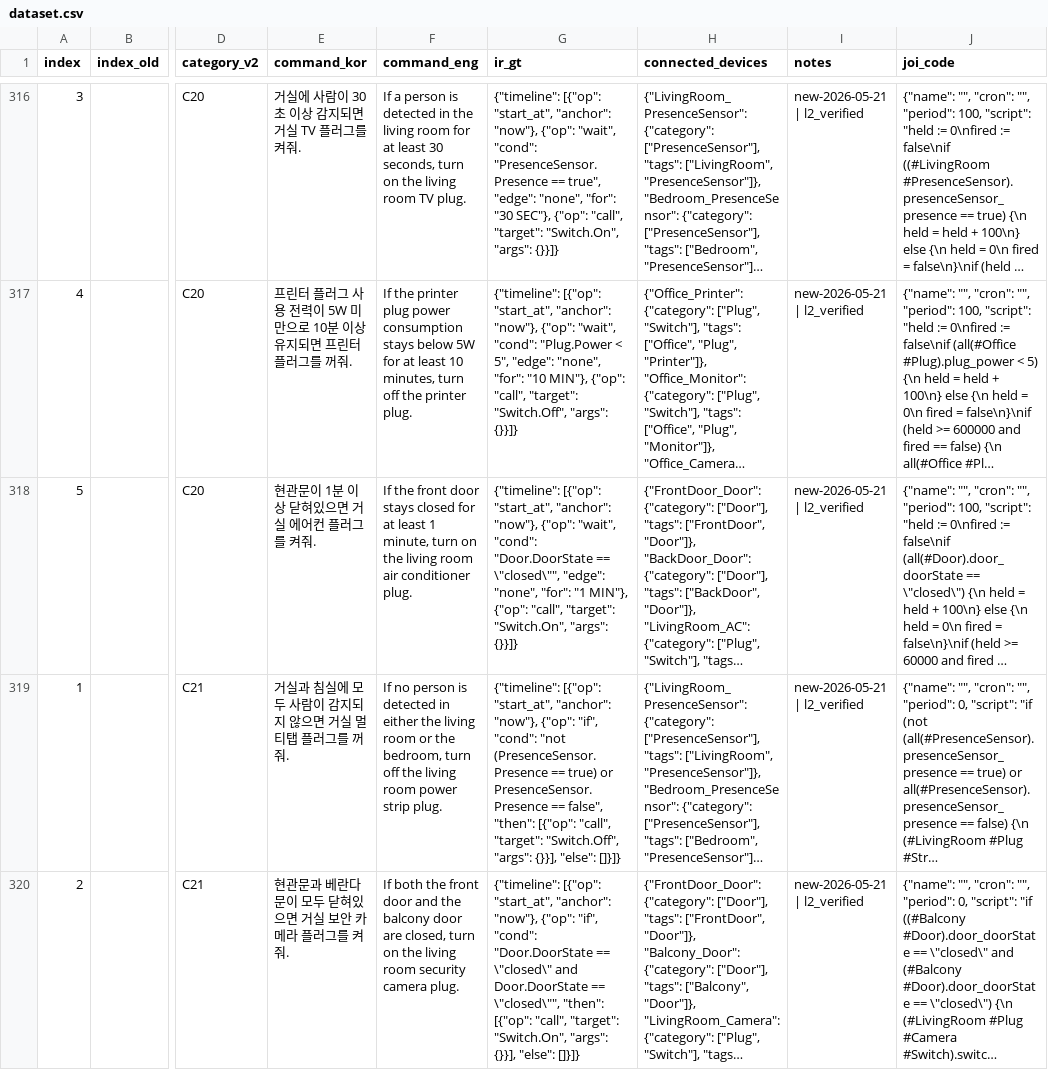
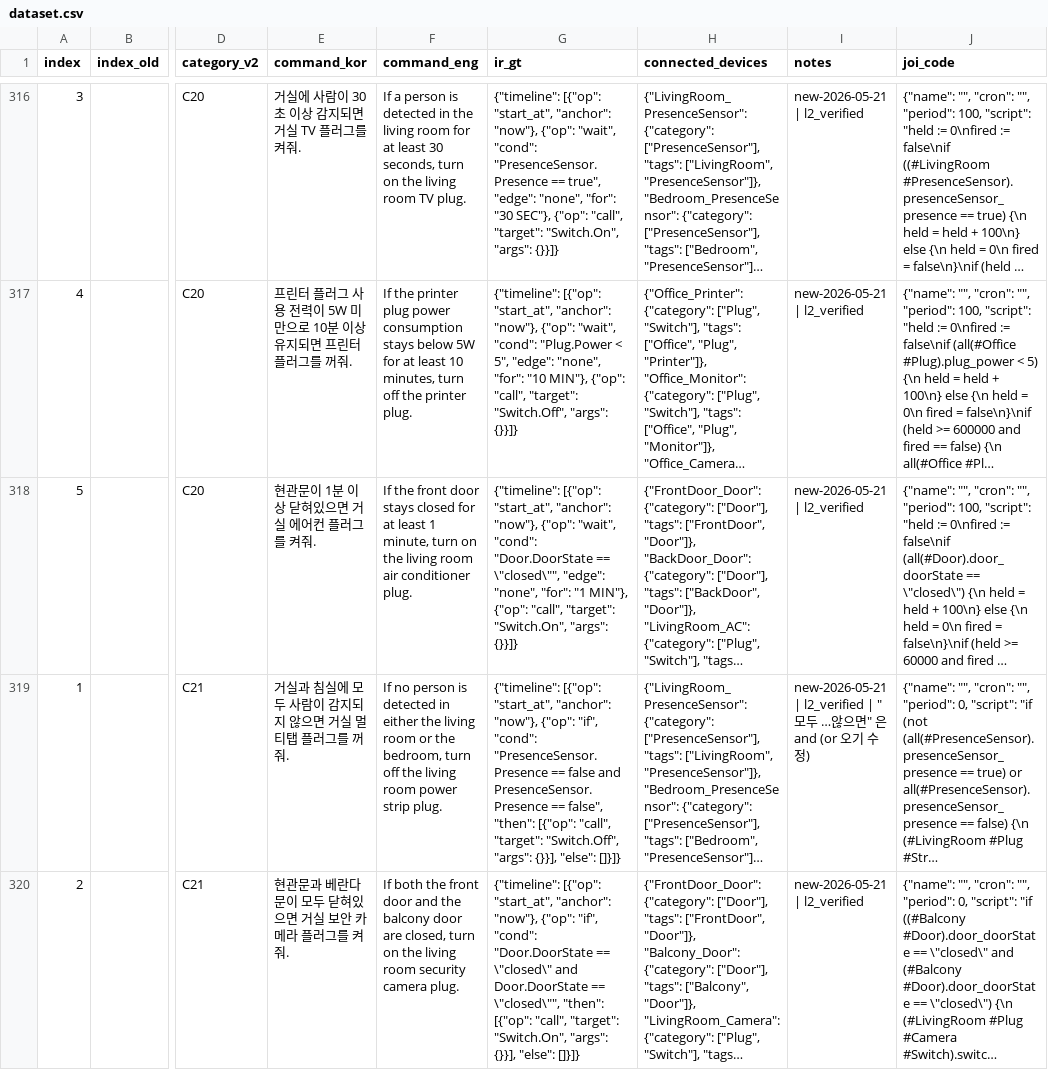
Before and after one commit to Whisoo0817/JoI, a CSV file: dataset.csv, drawn as a sheet; only a part is shown, gaps mark what is left out; long unchanged cells end in …; the diff covers the shown part only; the diff names each change by its address in the sheet, - before the commit and + after, or states it on an @@ line.

```diff
--- a/dataset.csv
+++ b/dataset.csv
-G319 (ir_gt): …"if", "cond": "not (PresenceSensor.Presence == true) or PresenceSensor.Presence ==…
+G319 (ir_gt): …"if", "cond": "PresenceSensor.Presence == false and PresenceSensor.Presence ==…
-I319 (notes): new-2026-05-21 | l2_verified
+I319 (notes): new-2026-05-21 | l2_verified | "모두 …않으면" 은 and (or 오기 수정)
```
Also changed, not shown: 97 edited cells elsewhere in this file.
